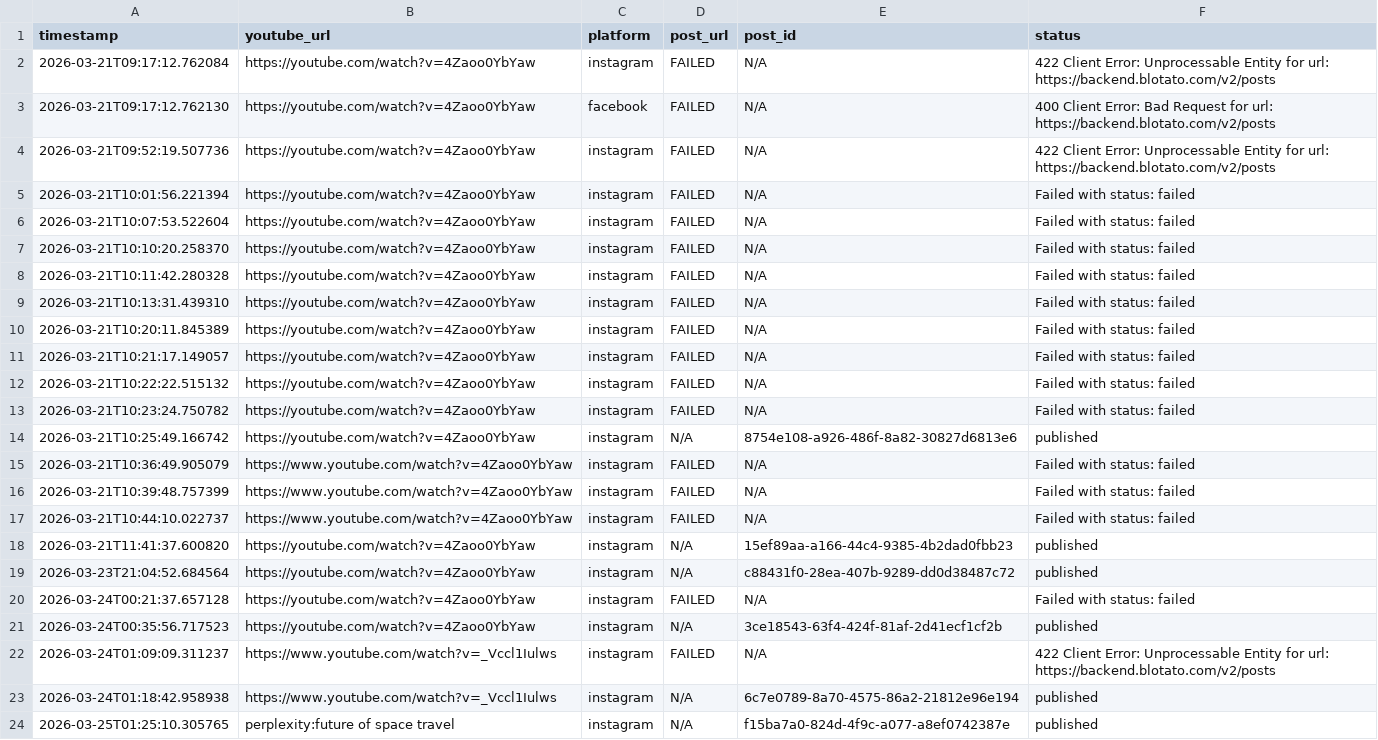
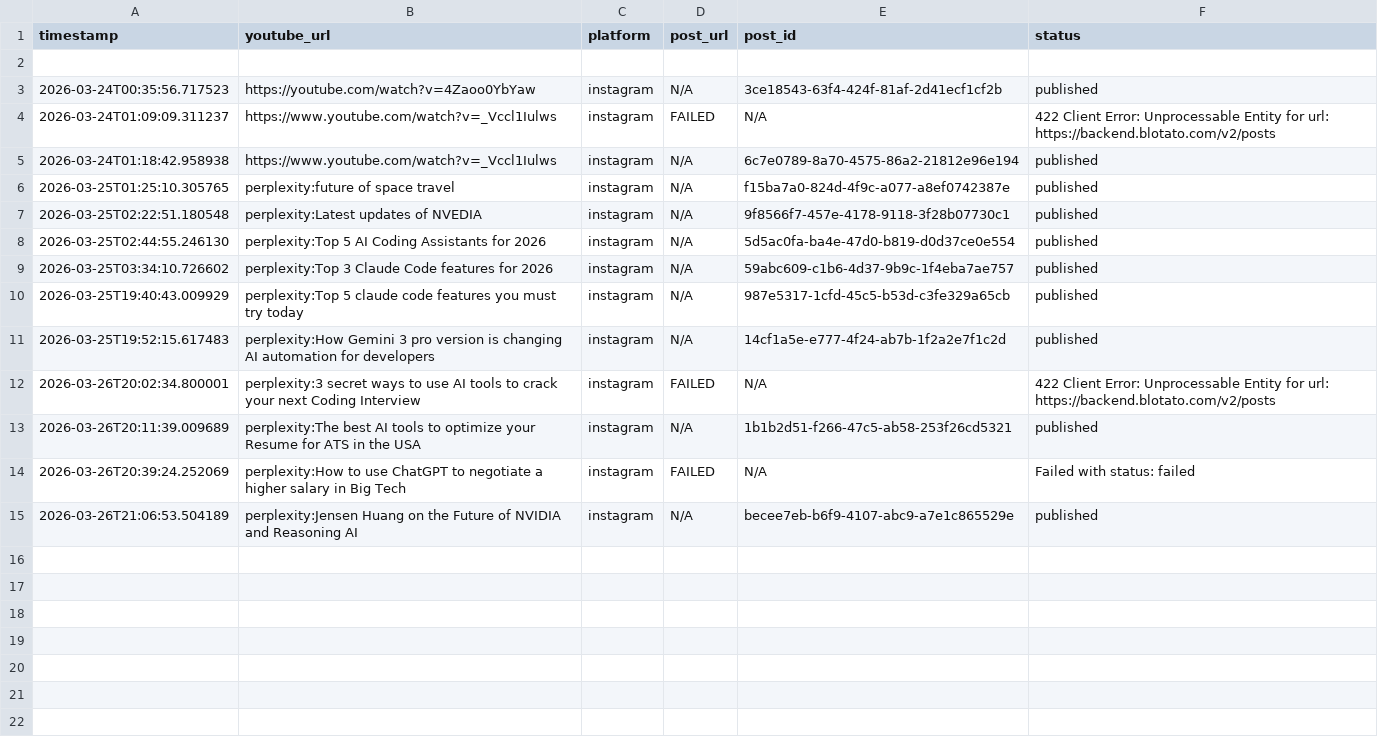
Before and after one commit to devendrasaim/AI-Social-Media-Generator, a CSV file: published_posts.csv, drawn as a sheet; only a part is shown; the shorter side is filled out with more unchanged rows; the diff names each change by its address in the sheet, - before the commit and + after, or states it on an @@ line.

Commit message:
Remove failed Instagram and Facebook posts

```diff
--- a/published_posts.csv
+++ b/published_posts.csv
-row 2: 2026-03-21T09:17:12.762084 | https://youtube.com/watch?v=4Zaoo0YbYaw | instagram | FAILED | N/A | 422 Client Error: Unprocessable Entity for url: https://backend.blotato.com/v2/posts
+row 2: (empty)
-row 3: 2026-03-21T09:17:12.762130 | https://youtube.com/watch?v=4Zaoo0YbYaw | facebook | FAILED | N/A | 400 Client Error: Bad Request for url: https://backend.blotato.com/v2/posts
-row 4: 2026-03-21T09:52:19.507736 | https://youtube.com/watch?v=4Zaoo0YbYaw | instagram | FAILED | N/A | 422 Client Error: Unprocessable Entity for url: https://backend.blotato.com/v2/posts
-row 5: 2026-03-21T10:01:56.221394 | https://youtube.com/watch?v=4Zaoo0YbYaw | instagram | FAILED | N/A | Failed with status: failed
-row 6: 2026-03-21T10:07:53.522604 | https://youtube.com/watch?v=4Zaoo0YbYaw | instagram | FAILED | N/A | Failed with status: failed
-row 7: 2026-03-21T10:10:20.258370 | https://youtube.com/watch?v=4Zaoo0YbYaw | instagram | FAILED | N/A | Failed with status: failed
-row 8: 2026-03-21T10:11:42.280328 | https://youtube.com/watch?v=4Zaoo0YbYaw | instagram | FAILED | N/A | Failed with status: failed
-row 9: 2026-03-21T10:13:31.439310 | https://youtube.com/watch?v=4Zaoo0YbYaw | instagram | FAILED | N/A | Failed with status: failed
-row 10: 2026-03-21T10:20:11.845389 | https://youtube.com/watch?v=4Zaoo0YbYaw | instagram | FAILED | N/A | Failed with status: failed
-row 11: 2026-03-21T10:21:17.149057 | https://youtube.com/watch?v=4Zaoo0YbYaw | instagram | FAILED | N/A | Failed with status: failed
-row 12: 2026-03-21T10:22:22.515132 | https://youtube.com/watch?v=4Zaoo0YbYaw | instagram | FAILED | N/A | Failed with status: failed
-row 13: 2026-03-21T10:23:24.750782 | https://youtube.com/watch?v=4Zaoo0YbYaw | instagram | FAILED | N/A | Failed with status: failed
-row 14: 2026-03-21T10:25:49.166742 | https://youtube.com/watch?v=4Zaoo0YbYaw | instagram | N/A | 8754e108-a926-486f-8a82-30827d6813e6 | published
-row 15: 2026-03-21T10:36:49.905079 | https://www.youtube.com/watch?v=4Zaoo0YbYaw | instagram | FAILED | N/A | Failed with status: failed
-row 16: 2026-03-21T10:39:48.757399 | https://www.youtube.com/watch?v=4Zaoo0YbYaw | instagram | FAILED | N/A | Failed with status: failed
-row 17: 2026-03-21T10:44:10.022737 | https://www.youtube.com/watch?v=4Zaoo0YbYaw | instagram | FAILED | N/A | Failed with status: failed
-row 18: 2026-03-21T11:41:37.600820 | https://youtube.com/watch?v=4Zaoo0YbYaw | instagram | N/A | 15ef89aa-a166-44c4-9385-4b2dad0fbb23 | published
-row 19: 2026-03-23T21:04:52.684564 | https://youtube.com/watch?v=4Zaoo0YbYaw | instagram | N/A | c88431f0-28ea-407b-9289-dd0d38487c72 | published
-row 20: 2026-03-24T00:21:37.657128 | https://youtube.com/watch?v=4Zaoo0YbYaw | instagram | FAILED | N/A | Failed with status: failed
```
